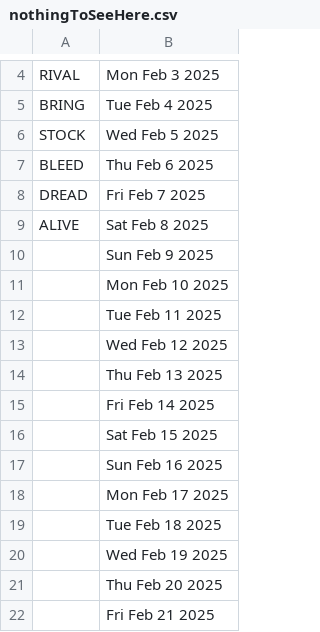
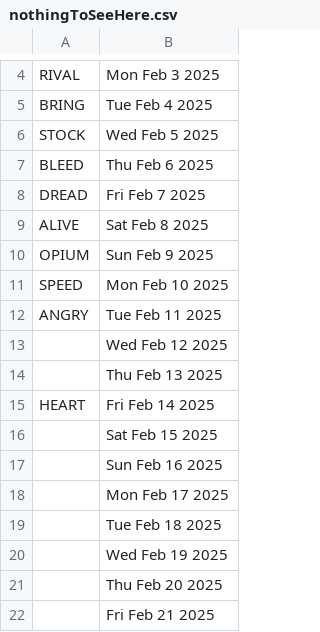
Before and after one commit to TheoPNG/4E-Wordle, a CSV file: nothingToSeeHere.csv, drawn as a sheet; only a part is shown, gaps mark what is left out.

Commit message:
new word

```diff
--- a/nothingToSeeHere.csv
+++ b/nothingToSeeHere.csv
@@ -9,8 +9,8 @@ DREAD,Fri Feb 7 2025
 ALIVE,Sat Feb 8 2025
-,Sun Feb 9 2025
-,Mon Feb 10 2025
-,Tue Feb 11 2025
+OPIUM,Sun Feb 9 2025
+SPEED,Mon Feb 10 2025
+ANGRY,Tue Feb 11 2025
 ,Wed Feb 12 2025
 ,Thu Feb 13 2025
-,Fri Feb 14 2025
+HEART,Fri Feb 14 2025
 ,Sat Feb 15 2025
```
